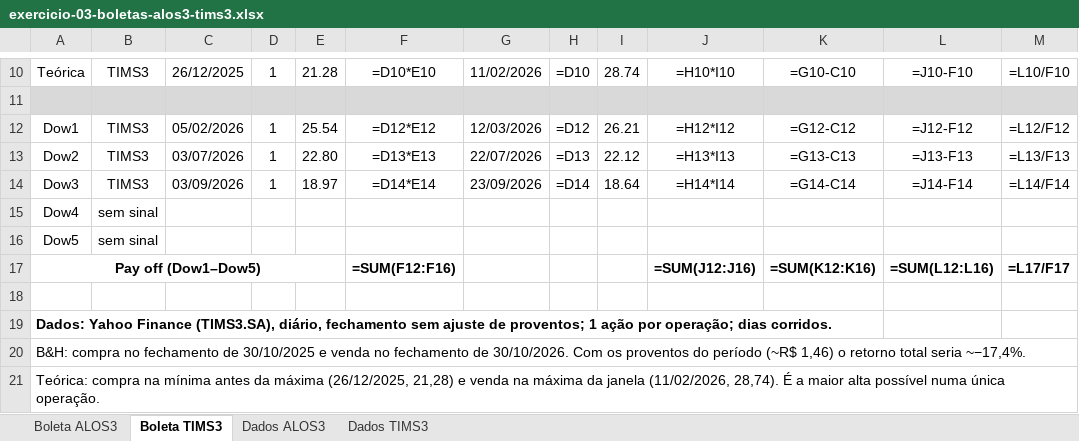
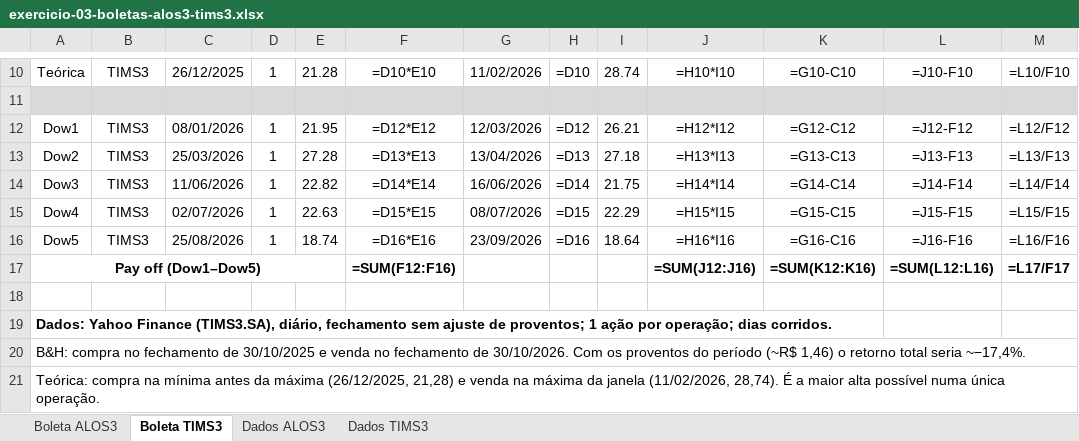
Before and after one commit to laurentinoanabia/AnaliseGrafica, an Excel workbook: atividades/exercicio-03-boletas-alos3-tims3.xlsx, sheet Boleta TIMS3, drawn as a sheet; only a part is shown, gaps mark what is left out; values as stored, in another font and other column widths than the file's, no borders; formulas without a stored value are shown as written; the diff covers the shown part only; the diff names each change by its address in the sheet, - before the commit and + after, or states it on an @@ line.

```diff
--- a/atividades/exercicio-03-boletas-alos3-tims3.xlsx (sheet Boleta TIMS3)
+++ b/atividades/exercicio-03-boletas-alos3-tims3.xlsx (sheet Boleta TIMS3)
-C12: 05/02/2026
+C12: 08/01/2026
-E12: 25.54
+E12: 21.95
-C13: 03/07/2026
+C13: 25/03/2026
-E13: 22.80
+E13: 27.28
-G13: 22/07/2026
+G13: 13/04/2026
-I13: 22.12
+I13: 27.18
-C14: 03/09/2026
+C14: 11/06/2026
-E14: 18.97
+E14: 22.82
-G14: 23/09/2026
+G14: 16/06/2026
-I14: 18.64
+I14: 21.75
-B15:B16: sem sinal
+B15:B16: TIMS3
-C15: (empty)
+C15: 02/07/2026
-D15:D16: (empty)
+D15:D16: 1
-E15: (empty)
+E15: 22.63
-F15: (empty)
+F15: =D15*E15
-G15: (empty)
+G15: 08/07/2026
-H15: (empty)
+H15: =D15
-I15: (empty)
+I15: 22.29
-J15: (empty)
+J15: =H15*I15
-K15: (empty)
+K15: =G15-C15
-L15: (empty)
+L15: =J15-F15
-M15: (empty)
+M15: =L15/F15
-C16: (empty)
+C16: 25/08/2026
-E16: (empty)
+E16: 18.74
-F16: (empty)
+F16: =D16*E16
-G16: (empty)
+G16: 23/09/2026
-H16: (empty)
+H16: =D16
-I16: (empty)
+I16: 18.64
-J16: (empty)
+J16: =H16*I16
-K16: (empty)
+K16: =G16-C16
-L16: (empty)
+L16: =J16-F16
-M16: (empty)
+M16: =L16/F16
```
Also changed, not shown: 3 edited cells elsewhere in this sheet, 8 other files.
